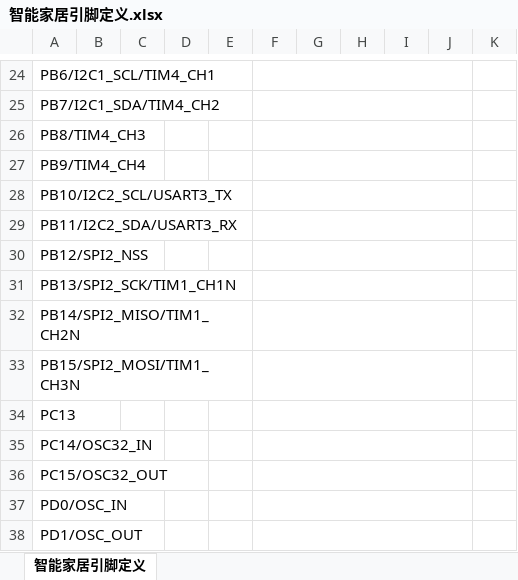
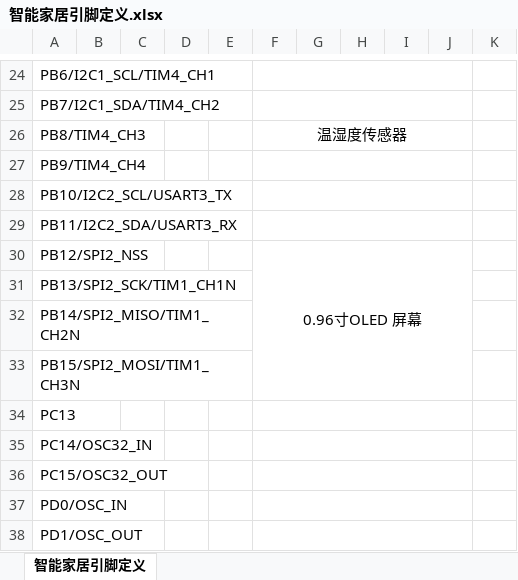
Before and after one commit to XiaoAAi/Grad_BottomPrj, an Excel workbook: 01files/智能家居引脚定义.xlsx, sheet 智能家居引脚定义, drawn as a sheet; only a part is shown, gaps mark what is left out; values as stored, in another font and other column widths than the file's, no borders; the diff names each change by its address in the sheet, - before the commit and + after, or states it on an @@ line.

Commit message:
本次改动的是DHT22 和0,96寸OLED 屏幕

```diff
--- a/01files/智能家居引脚定义.xlsx (sheet 智能家居引脚定义)
+++ b/01files/智能家居引脚定义.xlsx (sheet 智能家居引脚定义)
-F26: (empty)
+F26: 温湿度传感器
-F30: (empty)
+F30: 0.96寸OLED 屏幕
-F30:J30 merged
+F30:J33 merged
-F31:J31 merged
-F32:J32 merged
-F33:J33 merged
```
Also changed, not shown: 17 other files.
